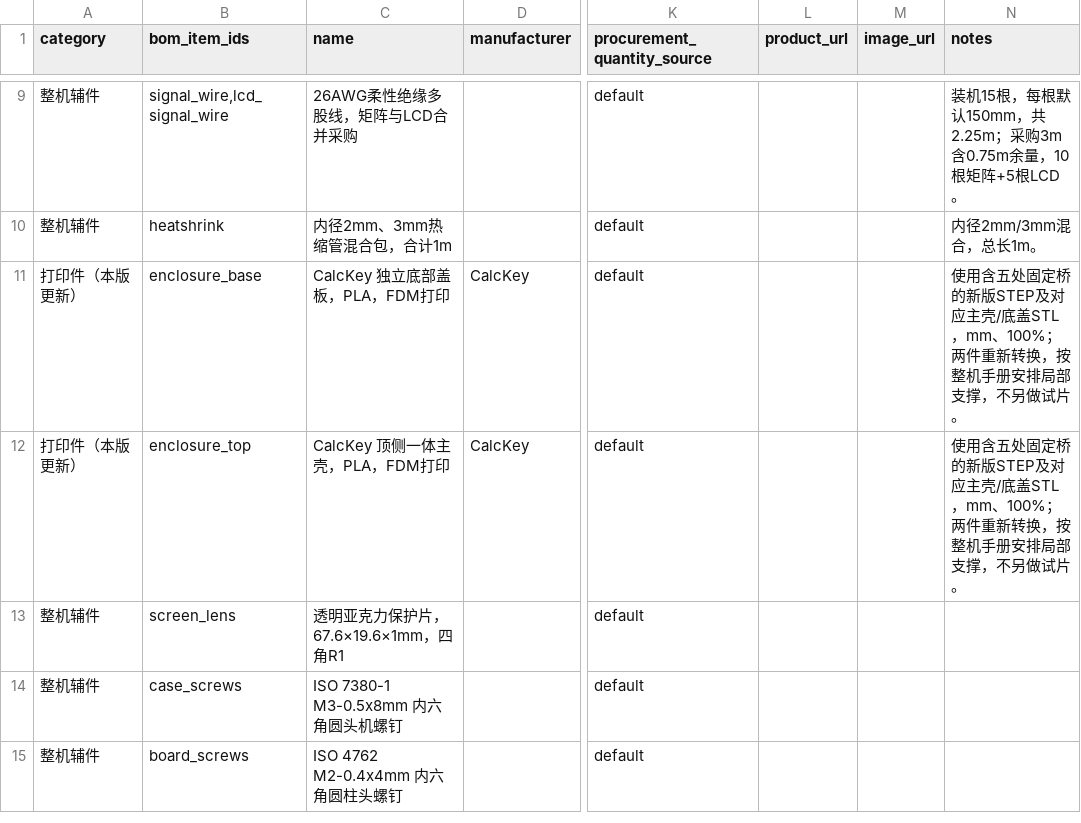
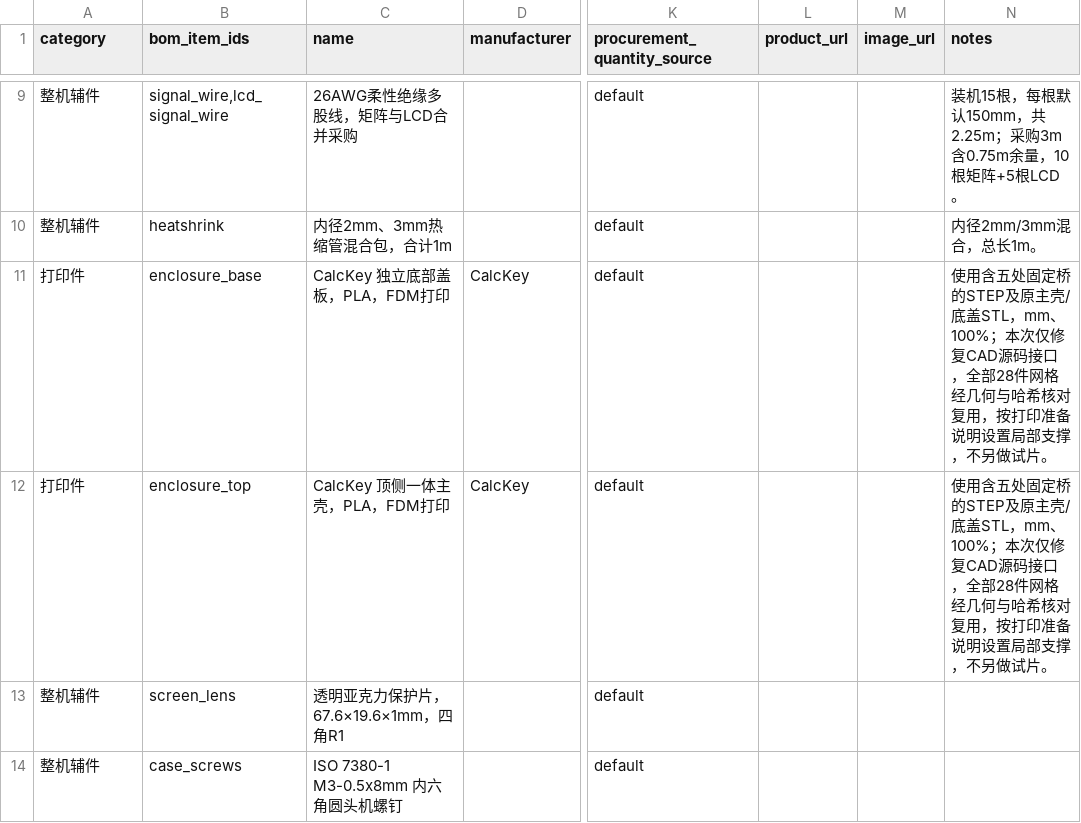
Before and after one commit to Cailynoo7/CalcKey, a CSV file: product/purchasing/matrix/hand-assembly-shopping.csv, drawn as a sheet; only a part is shown, gaps mark what is left out; the shorter side is filled out with more unchanged rows; the diff names each change by its address in the sheet, - before the commit and + after, or states it on an @@ line.

```diff
--- a/product/purchasing/matrix/hand-assembly-shopping.csv
+++ b/product/purchasing/matrix/hand-assembly-shopping.csv
-A11:A12 (category): 打印件（本版更新）
+A11:A12 (category): 打印件
-N11:N12 (notes): …固定桥的新版STEP及对应主壳/底盖STL，mm、100%；两件重新转换，按整机手册安排局部支撑…
+N11:N12 (notes): …固定桥的STEP及原主壳/底盖STL，mm、100%；本次仅修复CAD源码接口，全部28件网格经几何与哈希核对复用，按打印准备说明设置局部支撑…
```
Also changed, not shown: product/final-assembly/unpowered-checklist.csv, 28 other files.
